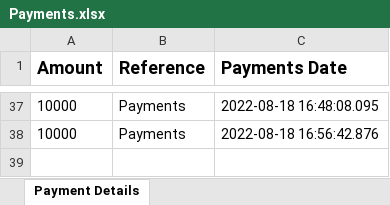
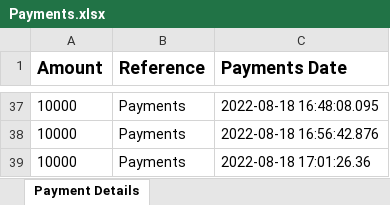
Before and after one commit to joelmawanda/airtel-integrations, an Excel workbook: Payments.xlsx, sheet Payment Details, drawn as a sheet; only a part is shown, gaps mark what is left out; values as stored, in another font and other column widths than the file's, no borders; the diff names each change by its address in the sheet, - before the commit and + after, or states it on an @@ line.

```diff
--- a/Payments.xlsx (sheet Payment Details)
+++ b/Payments.xlsx (sheet Payment Details)
+row 39: 10000 | Payments | 2022-08-18 17:01:26.36
```
Also changed, not shown: 4 other files.
